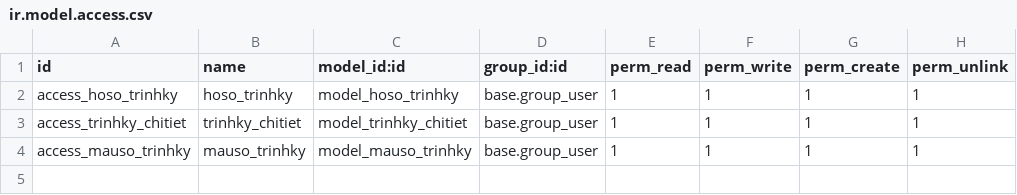
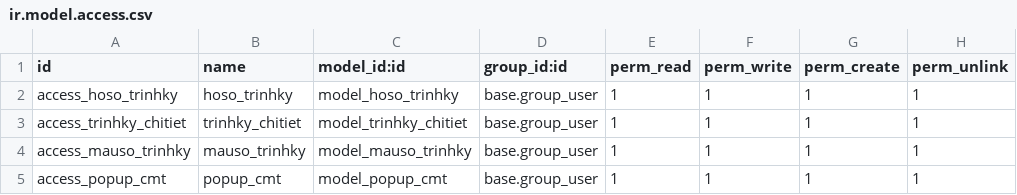
Before and after one commit to sondev01/tigo_project, a CSV file: ho_so_trinh_ky/security/ir.model.access.csv, drawn as a sheet.

```diff
--- a/ho_so_trinh_ky/security/ir.model.access.csv
+++ b/ho_so_trinh_ky/security/ir.model.access.csv
@@ -4 +4,2 @@ access_trinhky_chitiet,trinhky_chitiet,model_trinhky_chitiet,base.group_user,1,1
 access_mauso_trinhky,mauso_trinhky,model_mauso_trinhky,base.group_user,1,1,1,1
+access_popup_cmt,popup_cmt,model_popup_cmt,base.group_user,1,1,1,1
```
Also changed, not shown: 7 other files.
